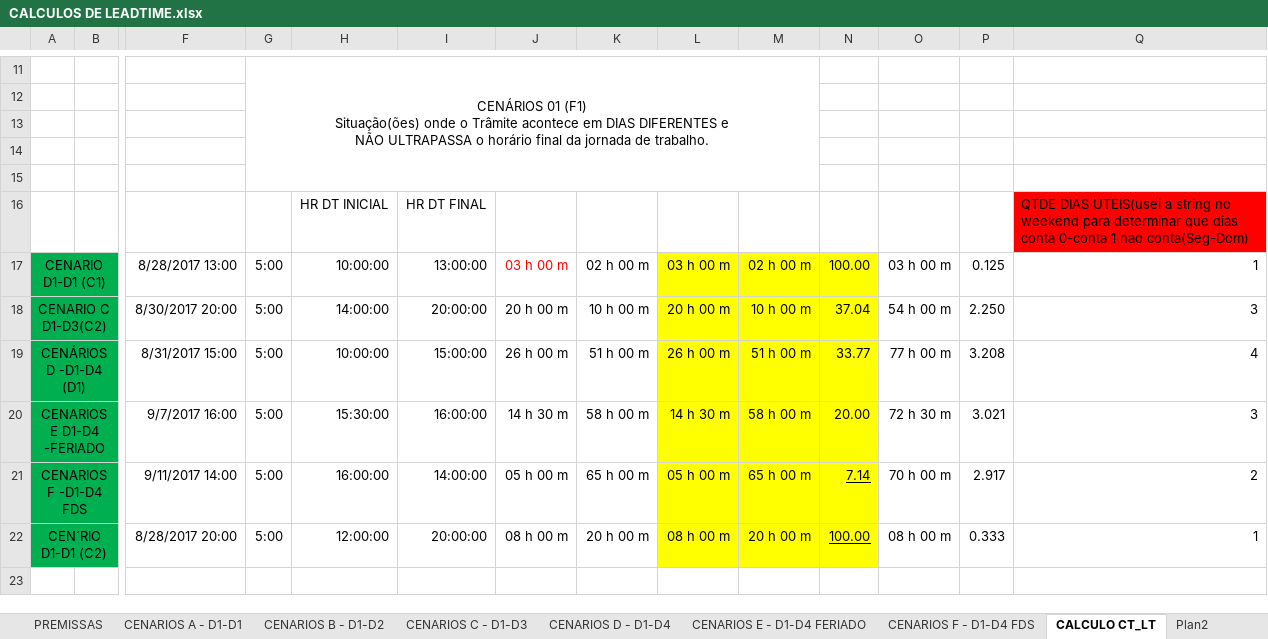
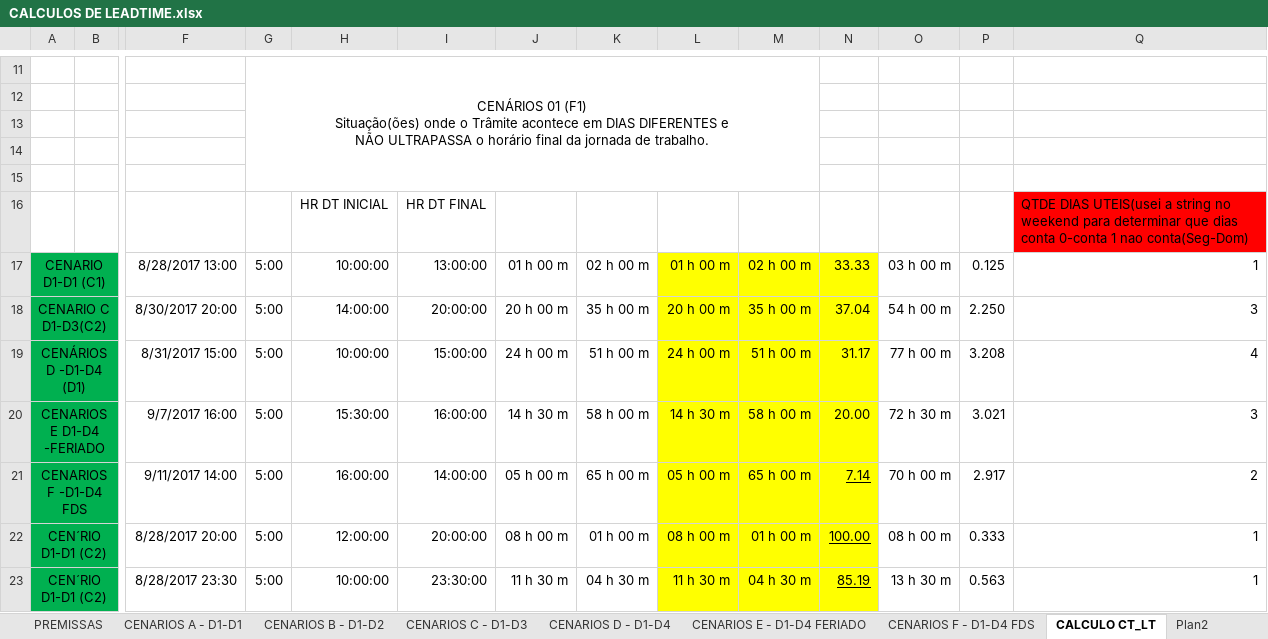
Before and after one commit to ruhansanabria/Puc_Lean2016, an Excel workbook: Banco de Dados de PADS/CALCULOS DE LEADTIME.xlsx, sheet CALCULO CT_LT, drawn as a sheet; only a part is shown, gaps mark what is left out; values as stored, in another font and other column widths than the file's, no borders; rows hold the shown columns only; the diff names each change by its address in the sheet, - before the commit and + after, or states it on an @@ line.

Commit message:
Calculos LeadTime corrigido

```diff
--- a/Banco de Dados de PADS/CALCULOS DE LEADTIME.xlsx (sheet CALCULO CT_LT)
+++ b/Banco de Dados de PADS/CALCULOS DE LEADTIME.xlsx (sheet CALCULO CT_LT)
-J17: 03 h 00 m
+J17: 01 h 00 m
-J17 text colour: #FF0000
+J17 text colour: black
-L17: 03 h 00 m
+L17: 01 h 00 m
-N17: 100.00
+N17: 33.33
-K18: 10 h 00 m
+K18: 35 h 00 m
-M18: 10 h 00 m
+M18: 35 h 00 m
-J19: 26 h 00 m
+J19: 24 h 00 m
-L19: 26 h 00 m
+L19: 24 h 00 m
-N19: 33.77
+N19: 31.17
-K22: 20 h 00 m
+K22: 01 h 00 m
-M22: 20 h 00 m
+M22: 01 h 00 m
+row 23: CEN´RIO D1-D1 (C2) |  | 8/28/2017 23:30 | 5:00 | 10:00:00 | 23:30:00 | 11 h 30 m | 04 h 30 m | 11 h 30 m | 04 h 30 m | 85.19 | 13 h 30 m | 0.563 | 1
```
Also changed, not shown: formulas that keep their value, Define/Custos Servidores/Relatório sobre custos_revisadaPedro.xlsx, 2 other files.
